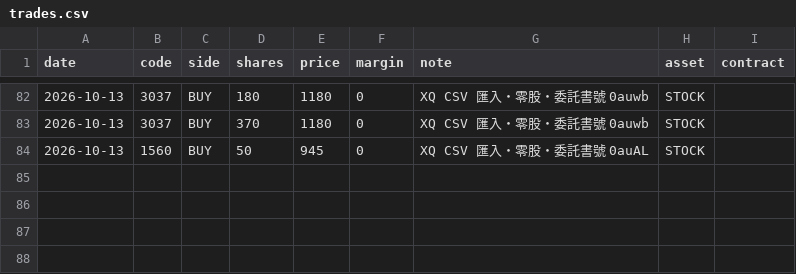
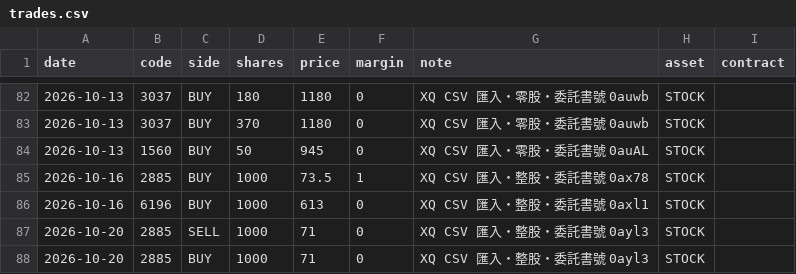
Before and after one commit to ZHANGFU-XIANG/xq, a CSV file: data/trades.csv, drawn as a sheet; only a part is shown, gaps mark what is left out.

Commit message:
manual trade edit: 匯入 4 筆（2026-10-16 買進 2885 1000 股 @ 73.5、2026-10-16 買進 6196 1000 股 @ 613、2026-10-20 賣出 2885 1000 股 @ 71 等）

```diff
--- a/data/trades.csv
+++ b/data/trades.csv
@@ -84 +84,5 @@ date,code,side,shares,price,margin,note,asset,contract
 2026-10-13,1560,BUY,50,945,0,XQ CSV 匯入・零股・委託書號 0auAL,STOCK,
+2026-10-16,2885,BUY,1000,73.5,1,XQ CSV 匯入・整股・委託書號 0ax78,STOCK,
+2026-10-16,6196,BUY,1000,613,0,XQ CSV 匯入・整股・委託書號 0axl1,STOCK,
+2026-10-20,2885,SELL,1000,71,0,XQ CSV 匯入・整股・委託書號 0ayl3,STOCK,
+2026-10-20,2885,BUY,1000,71,0,XQ CSV 匯入・整股・委託書號 0ayl3,STOCK,
```
